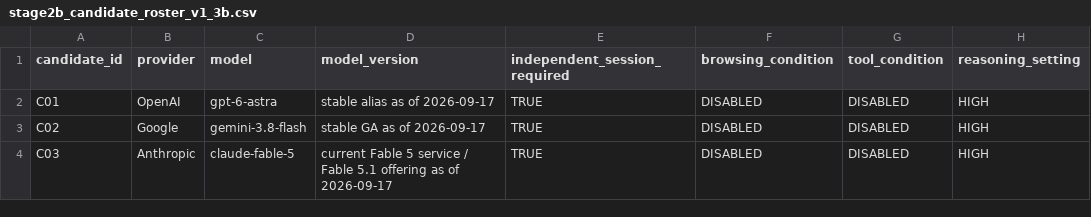
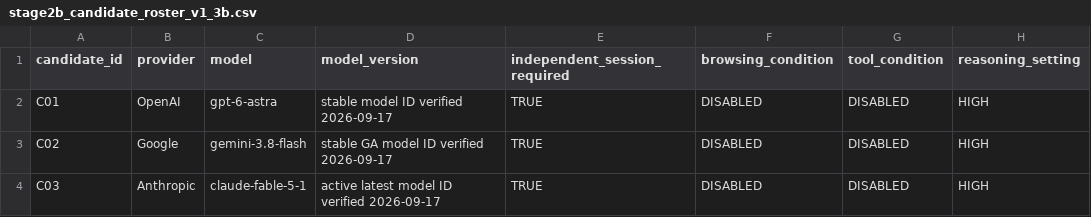
Before and after one commit to Saehon/Saeid-Homayoun, a CSV file: NAAIL-OpenLab/prototypes/three-company-scientific-validation-v1-3/stage2b_candidate_roster_v1_3b.csv, drawn as a sheet; only a part is shown; the diff names each change by its address in the sheet, - before the commit and + after, or states it on an @@ line.

Commit message:
science: verify Stage 2B candidate model IDs

```diff
--- a/NAAIL-OpenLab/prototypes/three-company-scientific-validation-v1-3/stage2b_candidate_roster_v1_3b.csv
+++ b/NAAIL-OpenLab/prototypes/three-company-scientific-validation-v1-3/stage2b_candidate_roster_v1_3b.csv
-D2 (model_version): stable alias as of 2026-09-17
+D2 (model_version): stable model ID verified 2026-09-17
-D3 (model_version): stable GA as of 2026-09-17
+D3 (model_version): stable GA model ID verified 2026-09-17
-C4 (model): claude-fable-5
+C4 (model): claude-fable-5-1
-D4 (model_version): current Fable 5 service / Fable 5.1 offering as of 2026-09-17
+D4 (model_version): active latest model ID verified 2026-09-17
```
